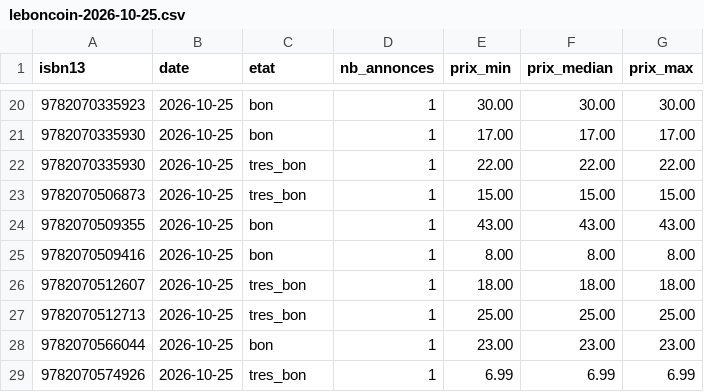
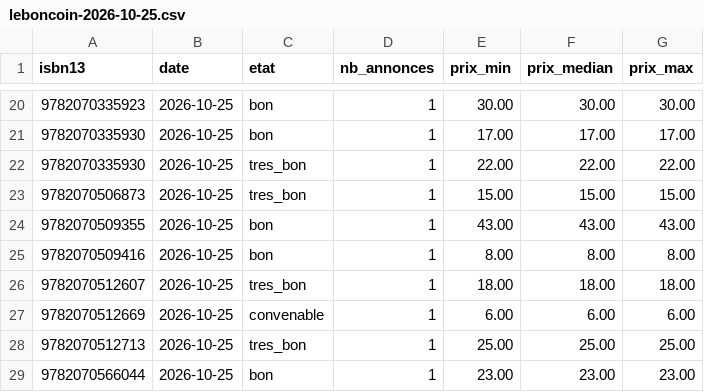
Before and after one commit to loliba92/LDVELH, a CSV file: data/raw/occasion/leboncoin-2026-10-25.csv, drawn as a sheet; only a part is shown, gaps mark what is left out; the shorter side is filled out with more unchanged rows; the diff names each change by its address in the sheet, - before the commit and + after, or states it on an @@ line.

```diff
--- a/data/raw/occasion/leboncoin-2026-10-25.csv
+++ b/data/raw/occasion/leboncoin-2026-10-25.csv
+row 27: 9782070512669 | 2026-10-25 | convenable | 1 | 6.00 | 6.00 | 6.00
```
Also changed, not shown: data/raw/occasion/annonces-leboncoin-2026-10-25.csv, 6 other files.
